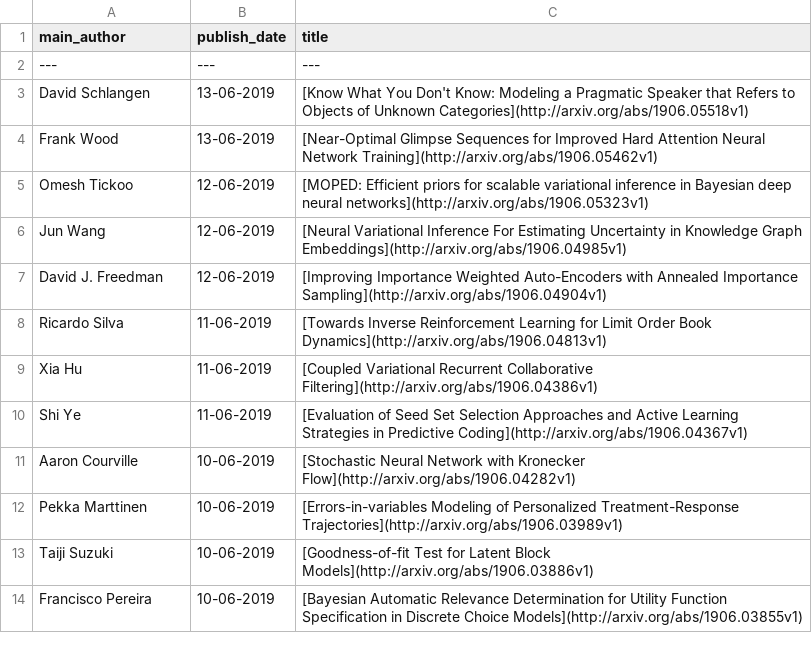
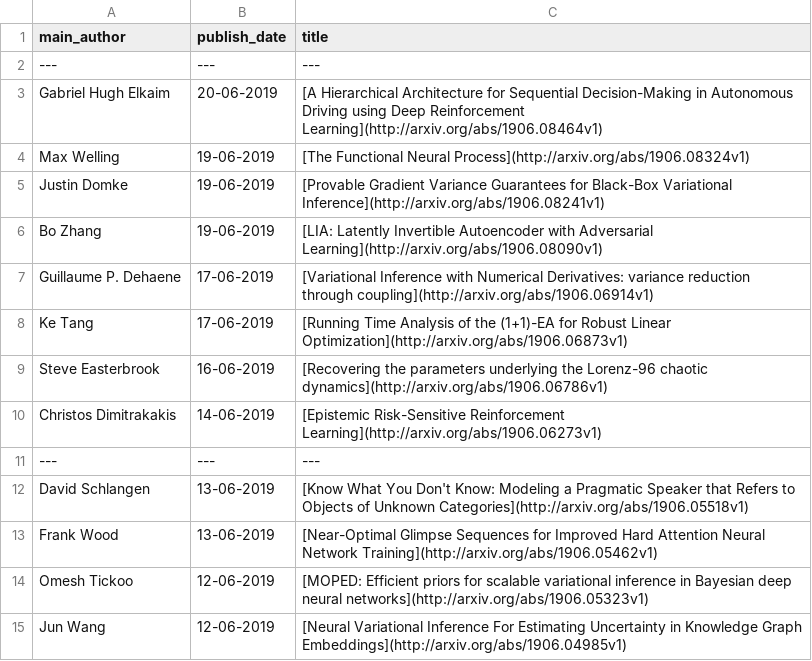
Before and after one commit to egstatsml/arxivsearch, a CSV file: mcmc/readme_df.csv, drawn as a sheet; only a part is shown; the shorter side is filled out with more unchanged rows.

```diff
--- a/mcmc/readme_df.csv
+++ b/mcmc/readme_df.csv
@@ -2,2 +2,11 @@ main_author|publish_date|title
 ---|---|---
+Gabriel Hugh Elkaim|20-06-2019|[A Hierarchical Architecture for Sequential Decision-Making in Autonomous   Driving using Deep Reinforcement Learning](http://arxiv.org/abs/1906.08464v1)
+Max Welling|19-06-2019|[The Functional Neural Process](http://arxiv.org/abs/1906.08324v1)
+Justin Domke|19-06-2019|[Provable Gradient Variance Guarantees for Black-Box Variational   Inference](http://arxiv.org/abs/1906.08241v1)
+Bo Zhang|19-06-2019|[LIA: Latently Invertible Autoencoder with Adversarial Learning](http://arxiv.org/abs/1906.08090v1)
+Guillaume P. Dehaene|17-06-2019|[Variational Inference with Numerical Derivatives: variance reduction   through coupling](http://arxiv.org/abs/1906.06914v1)
+Ke Tang|17-06-2019|[Running Time Analysis of the (1+1)-EA for Robust Linear Optimization](http://arxiv.org/abs/1906.06873v1)
+Steve Easterbrook|16-06-2019|[Recovering the parameters underlying the Lorenz-96 chaotic dynamics](http://arxiv.org/abs/1906.06786v1)
+Christos Dimitrakakis|14-06-2019|[Epistemic Risk-Sensitive Reinforcement Learning](http://arxiv.org/abs/1906.06273v1)
+---|---|---
 David Schlangen|13-06-2019|[Know What You Don't Know: Modeling a Pragmatic Speaker that Refers to   Objects of Unknown Categories](http://arxiv.org/abs/1906.05518v1)
```
Also changed, not shown: mcmc/new_df.csv, 5 other files.
